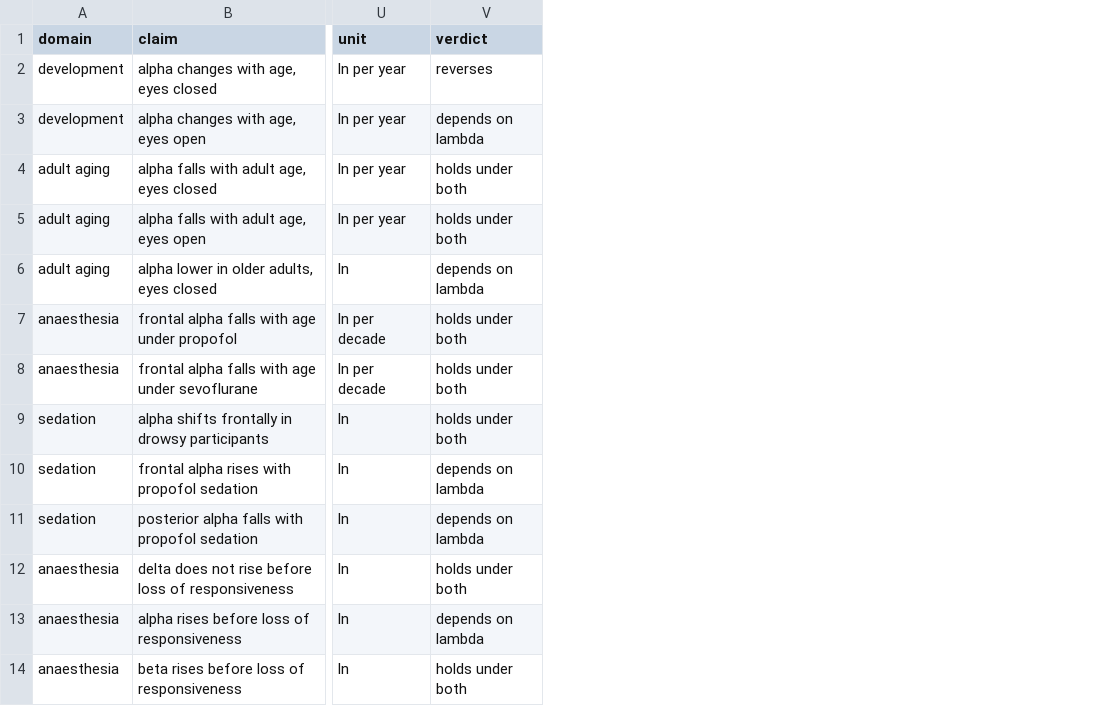
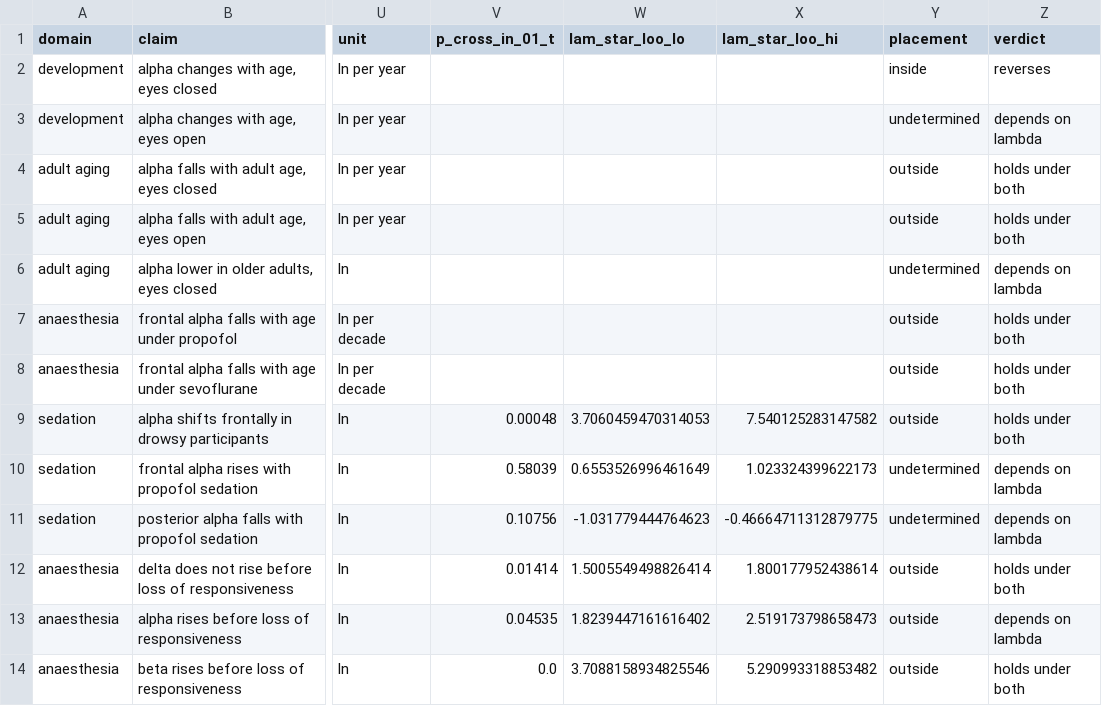
Before and after one commit to amisepa/oneoverf-separation, a CSV file: results/breadth_summary_alt.csv, drawn as a sheet; only a part is shown, gaps mark what is left out; the diff names each change by its address in the sheet, - before the commit and + after, or states it on an @@ line.

Commit message:
Breadth summary: small-sample checks for the paired claims
For sedation and induction (7-20 participants), the share of crossovers in
[0, 1] under a bivariate t for the two mean changes, and the leave-one-out
range of the crossover. Placement documented as the rule the paper uses.

```diff
--- a/results/breadth_summary_alt.csv
+++ b/results/breadth_summary_alt.csv
+column V (p_cross_in_01_t), rows 9-14: 0.00048 | 0.58039 | 0.10756 | 0.01414 | 0.04535 | 0.0
+column W (lam_star_loo_lo), rows 9-14: 3.7060459470314053 | 0.6553526996461649 | -1.031779444764623 | 1.5005549498826414 | 1.8239447161616402 | 3.7088158934825546
+column X (lam_star_loo_hi), rows 9-14: 7.540125283147582 | 1.023324399622173 | -0.46664711312879775 | 1.800177952438614 | 2.519173798658473 | 5.290993318853482
+column Y (placement), rows 2-14: inside | undetermined | outside | outside | undetermined | outside | outside | outside | undetermined | undetermined | outside | outside | outside
```
Also changed, not shown: results/breadth_summary.csv, 1 other file.
